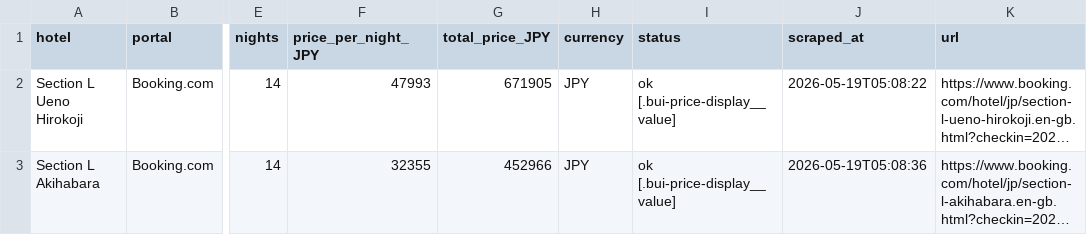
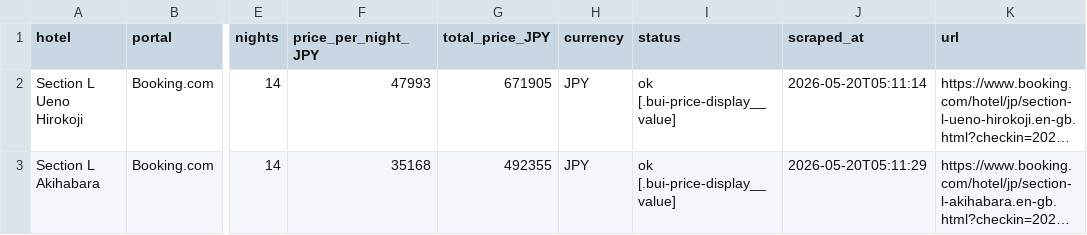
Before and after one commit to kat479/hotelprice, a CSV file: data/booking_2026-10-27_2026-11-10.csv, drawn as a sheet; only a part is shown, gaps mark what is left out; long unchanged cells end in …; the diff names each change by its address in the sheet, - before the commit and + after, or states it on an @@ line.

```diff
--- a/data/booking_2026-10-27_2026-11-10.csv
+++ b/data/booking_2026-10-27_2026-11-10.csv
-J2 (scraped_at): 2026-05-19T05:08:22
+J2 (scraped_at): 2026-05-20T05:11:14
-F3 (price_per_night_JPY): 32355
+F3 (price_per_night_JPY): 35168
-G3 (total_price_JPY): 452966
+G3 (total_price_JPY): 492355
-J3 (scraped_at): 2026-05-19T05:08:36
+J3 (scraped_at): 2026-05-20T05:11:29
```
Also changed, not shown: data/agoda_2026-10-27_2026-11-10.csv, data/all_prices.csv, 1 other file.
